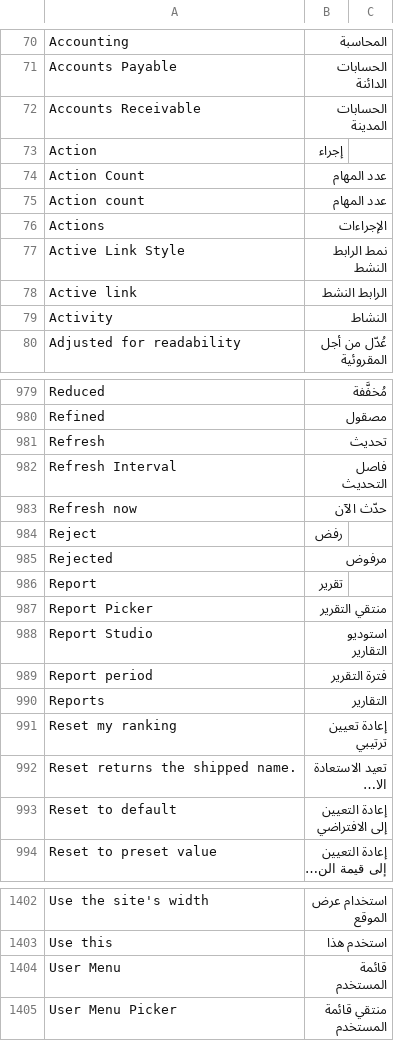
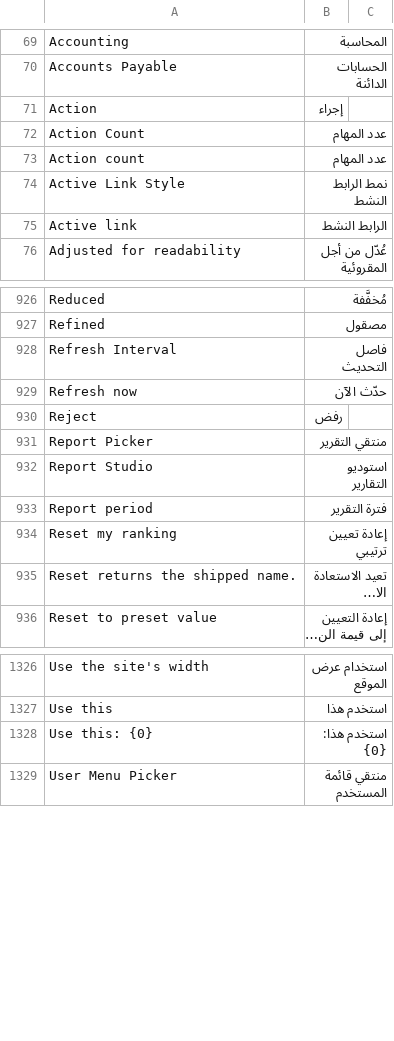
Before and after one commit to Bunood/bunood-theme, a CSV file: bunood_theme/translations/ar.csv, drawn as a sheet; only a part is shown, gaps mark what is left out; long unchanged cells end in …; removed rows and columns are numbered as before the commit, all else as after; the diff covers the shown part only; the diff names each change by its address in the sheet, - before the commit and + after, or states it on an @@ line.

```diff
--- a/bunood_theme/translations/ar.csv
+++ b/bunood_theme/translations/ar.csv
-row 72: Accounts Receivable | الحسابات المدينة
-row 76: Actions | الإجراءات
-row 79: Activity | النشاط
-row 981: Refresh | تحديث
-row 985: Rejected | مرفوض
-row 986: Report | تقرير
-row 990: Reports | التقارير
-row 993: Reset to default | إعادة التعيين إلى الافتراضي
-row 1404: User Menu | قائمة المستخدم
+row 1328: Use this: {0} | استخدم هذا: {0}
```
Also changed, not shown: 1 added row and 76 removed rows elsewhere in this file, 4 other files.
